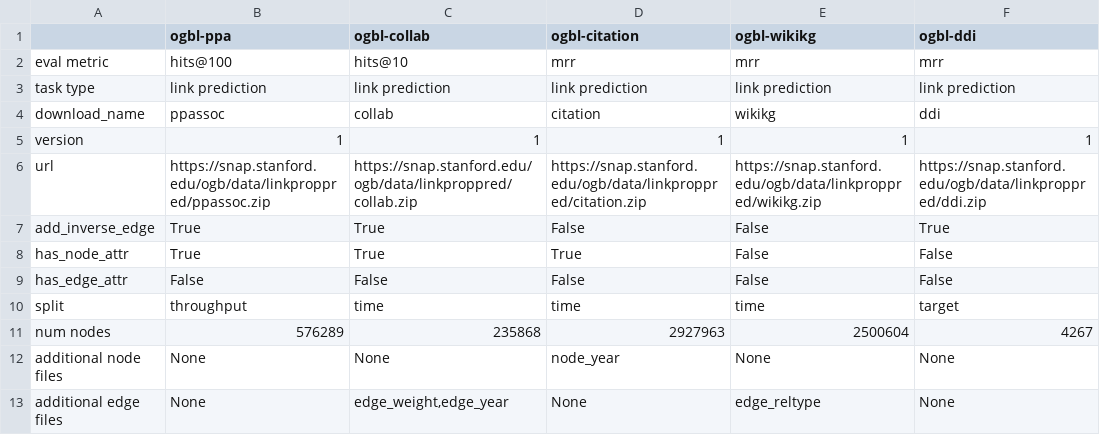
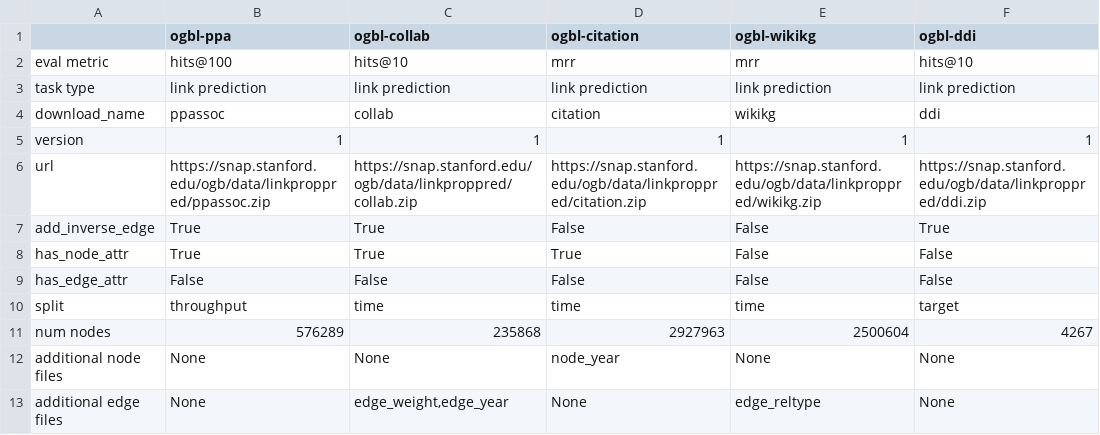
Before and after one commit to mrdouglasny/ogb, a CSV file: ogb/linkproppred/master.csv, drawn as a sheet.

```diff
--- a/ogb/linkproppred/master.csv
+++ b/ogb/linkproppred/master.csv
@@ -1,3 +1,3 @@
 ,ogbl-ppa,ogbl-collab,ogbl-citation,ogbl-wikikg,ogbl-ddi
-eval metric,hits@100,hits@10,mrr,mrr,mrr
+eval metric,hits@100,hits@10,mrr,mrr,hits@10
 task type,link prediction,link prediction,link prediction,link prediction,link prediction
```
Also changed, not shown: 1 other file.
